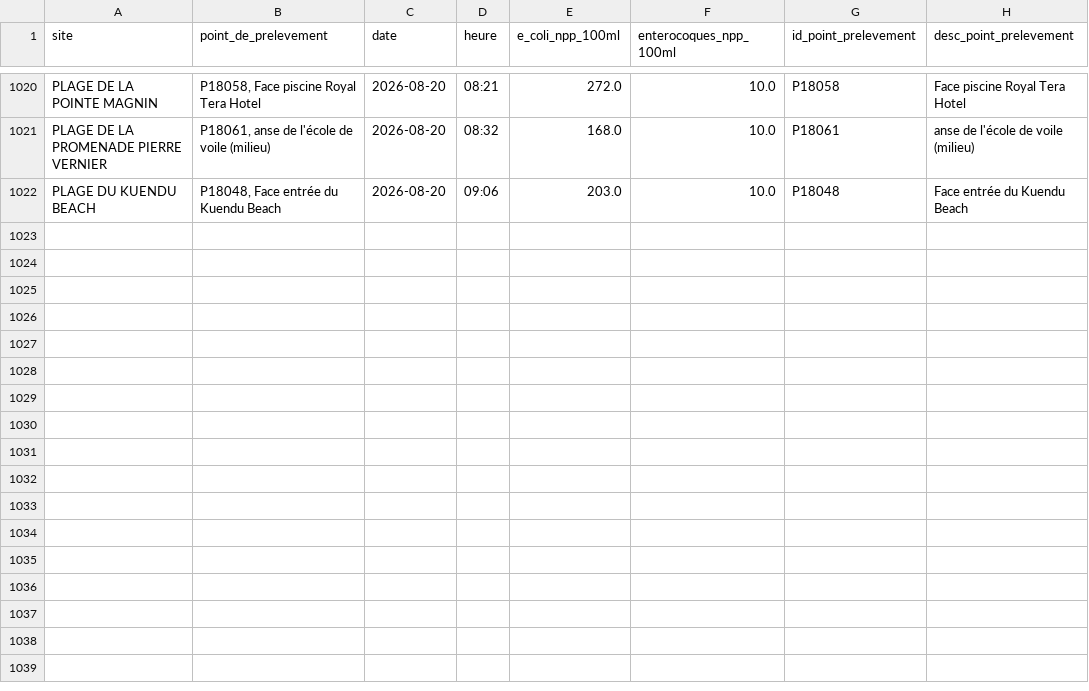
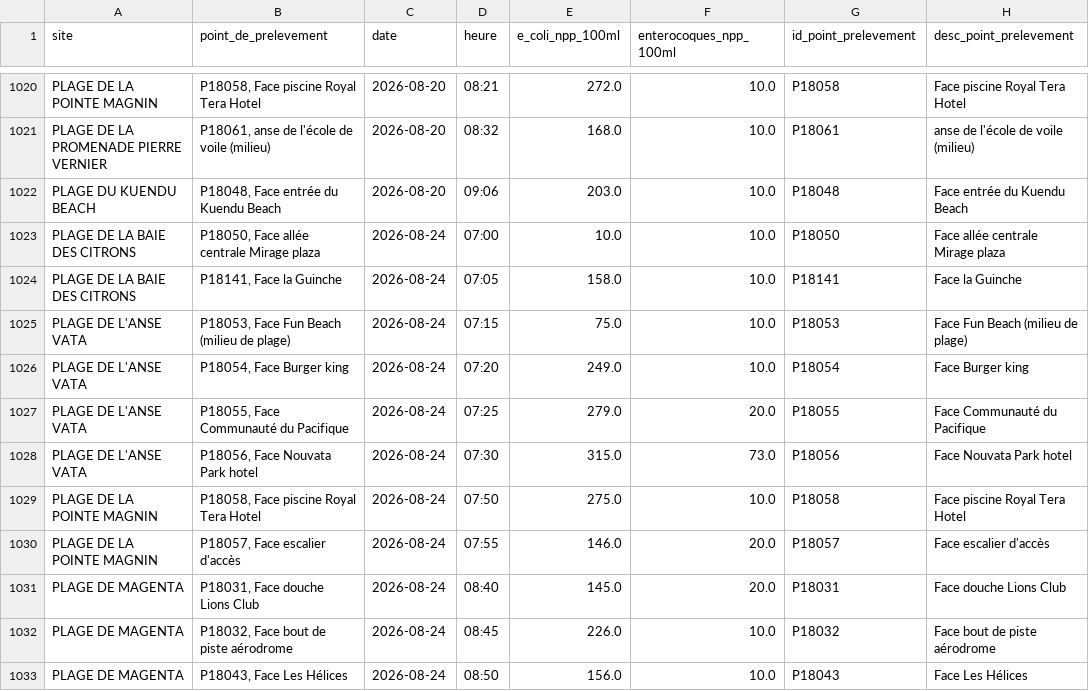
Before and after one commit to adriens/edb-noumea-data, a CSV file: data/details_history.csv, drawn as a sheet; only a part is shown, gaps mark what is left out; the diff names each change by its address in the sheet, - before the commit and + after, or states it on an @@ line.

```diff
--- a/data/details_history.csv
+++ b/data/details_history.csv
+row 1023: PLAGE DE LA BAIE DES CITRONS | P18050, Face allée centrale Mirage plaza | 2026-08-24 | 07:00 | 10.0 | 10.0 | P18050 | Face allée centrale Mirage plaza
+row 1024: PLAGE DE LA BAIE DES CITRONS | P18141, Face la Guinche | 2026-08-24 | 07:05 | 158.0 | 10.0 | P18141 | Face la Guinche
+row 1025: PLAGE DE L'ANSE VATA | P18053, Face Fun Beach (milieu de plage) | 2026-08-24 | 07:15 | 75.0 | 10.0 | P18053 | Face Fun Beach (milieu de plage)
+row 1026: PLAGE DE L'ANSE VATA | P18054, Face Burger king | 2026-08-24 | 07:20 | 249.0 | 10.0 | P18054 | Face Burger king
+row 1027: PLAGE DE L'ANSE VATA | P18055, Face Communauté du Pacifique | 2026-08-24 | 07:25 | 279.0 | 20.0 | P18055 | Face Communauté du Pacifique
+row 1028: PLAGE DE L'ANSE VATA | P18056, Face Nouvata Park hotel | 2026-08-24 | 07:30 | 315.0 | 73.0 | P18056 | Face Nouvata Park hotel
+row 1029: PLAGE DE LA POINTE MAGNIN | P18058, Face piscine Royal Tera Hotel | 2026-08-24 | 07:50 | 275.0 | 10.0 | P18058 | Face piscine Royal Tera Hotel
+row 1030: PLAGE DE LA POINTE MAGNIN | P18057, Face escalier d'accès | 2026-08-24 | 07:55 | 146.0 | 20.0 | P18057 | Face escalier d'accès
+row 1031: PLAGE DE MAGENTA | P18031, Face douche Lions Club | 2026-08-24 | 08:40 | 145.0 | 20.0 | P18031 | Face douche Lions Club
+row 1032: PLAGE DE MAGENTA | P18032, Face bout de piste aérodrome | 2026-08-24 | 08:45 | 226.0 | 10.0 | P18032 | Face bout de piste aérodrome
+row 1033: PLAGE DE MAGENTA | P18043, Face Les Hélices | 2026-08-24 | 08:50 | 156.0 | 10.0 | P18043 | Face Les Hélices
```
Also changed, not shown: data/details.csv.
